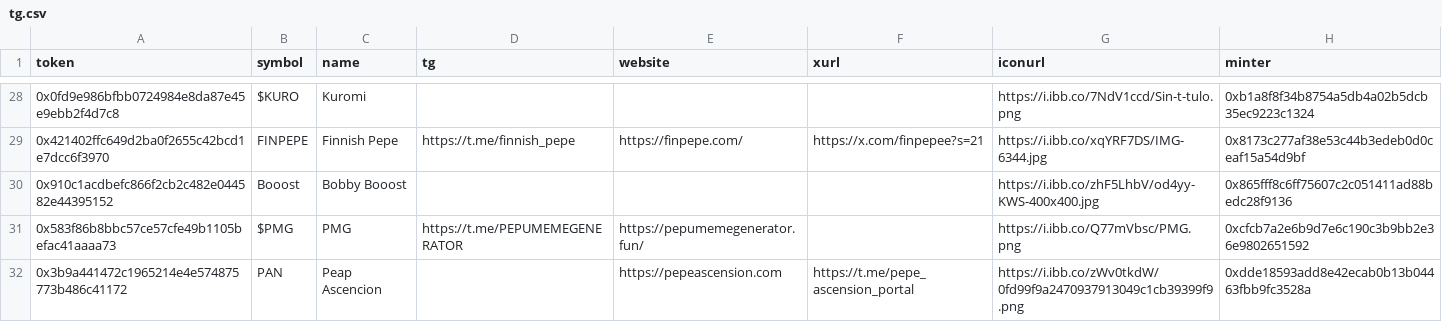
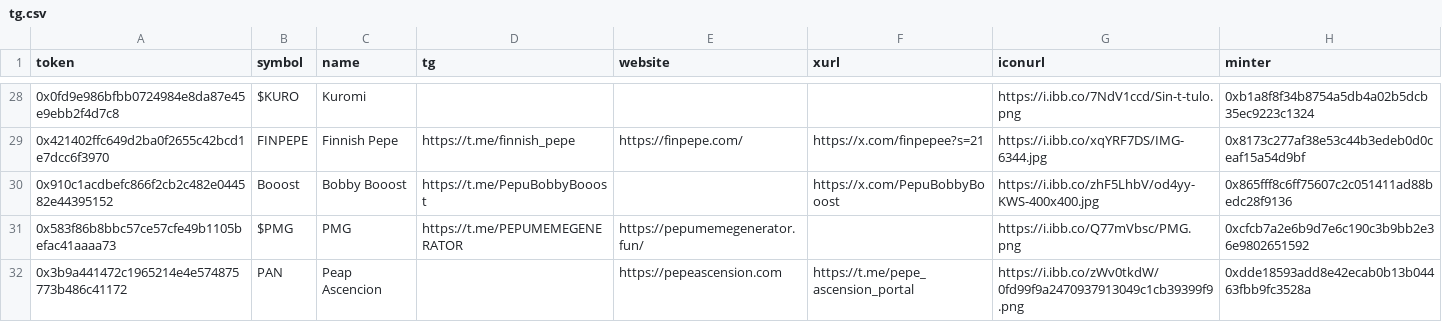
Before and after one commit to Toshmy/Toshtech, a CSV file: tg.csv, drawn as a sheet; only a part is shown, gaps mark what is left out.

Commit message:
Update tg.csv

```diff
--- a/tg.csv
+++ b/tg.csv
@@ -29,3 +29,3 @@ token,symbol,name,tg,website,xurl,iconurl,minter
 0x421402ffc649d2ba0f2655c42bcd1e7dcc6f3970,FINPEPE,Finnish Pepe,https://t.me/finnish_pepe,https://finpepe.com/,https://x.com/finpepee?s=21,https://i.ibb.co/xqYRF7DS/IMG-6344.jpg,0x8173c277af38e53c44b3edeb0d0ceaf15a54d9bf
-0x910c1acdbefc866f2cb2c482e044582e44395152,Booost,Bobby Booost,,,,https://i.ibb.co/zhF5LhbV/od4yy-KWS-400x400.jpg,0x865fff8c6ff75607c2c051411ad88bedc28f9136
+0x910c1acdbefc866f2cb2c482e044582e44395152,Booost,Bobby Booost,https://t.me/PepuBobbyBooost,,https://x.com/PepuBobbyBooost,https://i.ibb.co/zhF5LhbV/od4yy-KWS-400x400.jpg,0x865fff8c6ff75607c2c051411ad88bedc28f9136
 0x583f86b8bbc57ce57cfe49b1105befac41aaaa73,$PMG,PMG,https://t.me/PEPUMEMEGENERATOR,https://pepumemegenerator.fun/,,https://i.ibb.co/Q77mVbsc/PMG.png,0xcfcb7a2e6b9d7e6c190c3b9bb2e36e9802651592
```
